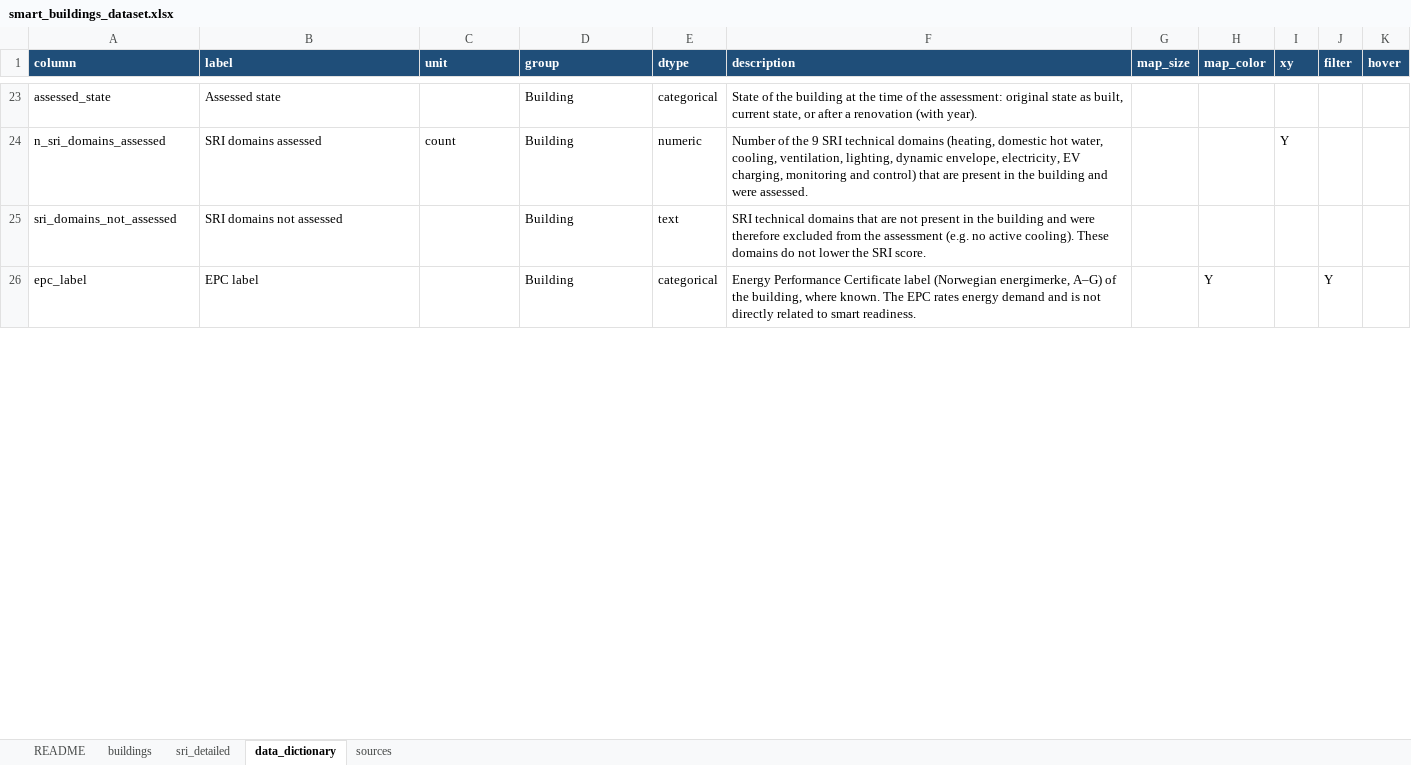
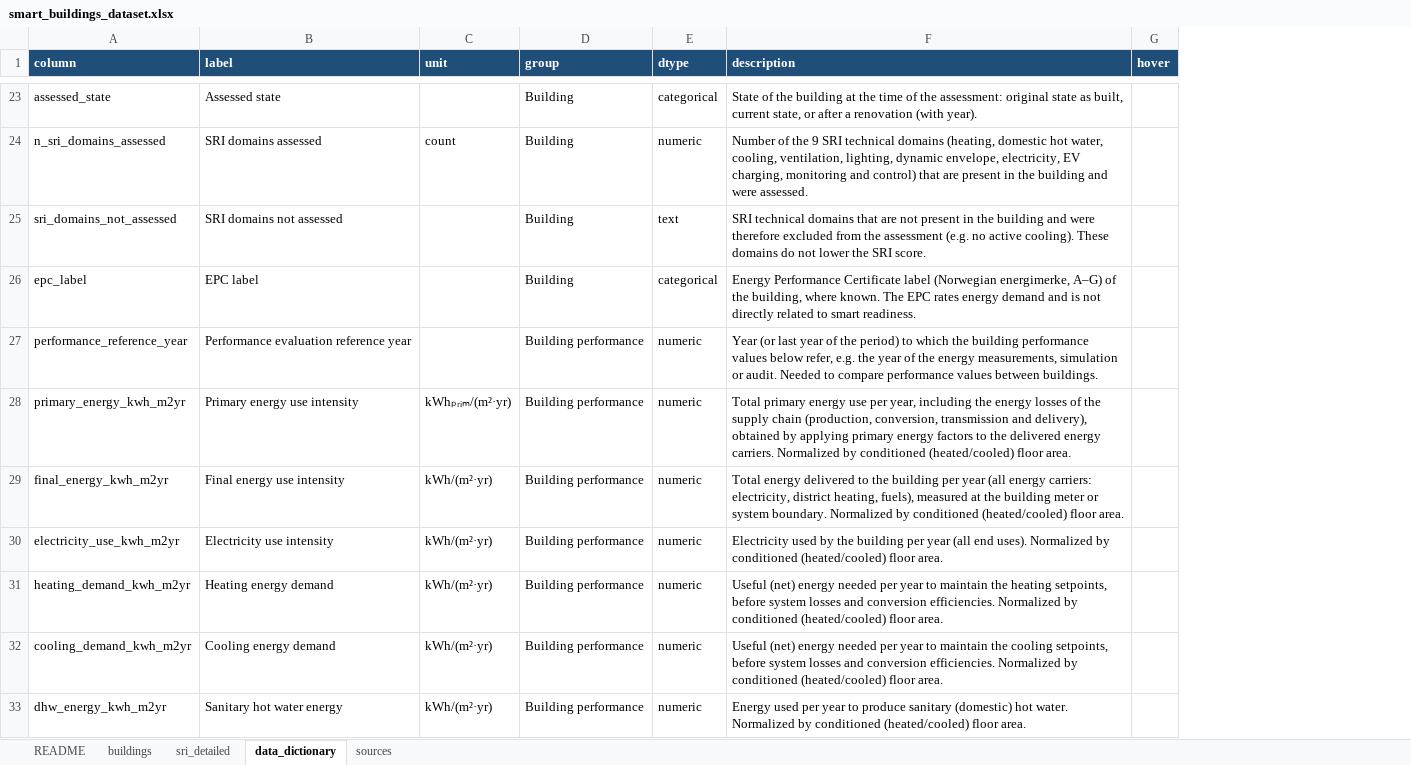
Before and after one commit to HichamJohra/NSBI_smart_building_mapping_web_app, an Excel workbook: data/smart_buildings_dataset.xlsx, sheet data_dictionary, drawn as a sheet; only a part is shown, gaps mark what is left out; values as stored, in another font and other column widths than the file's, no borders; removed rows and columns are numbered as before the commit, all else as after; the diff covers the shown part only; the diff names each change by its address in the sheet, - before the commit and + after, or states it on an @@ line.

```diff
--- a/data/smart_buildings_dataset.xlsx (sheet data_dictionary)
+++ b/data/smart_buildings_dataset.xlsx (sheet data_dictionary)
-column G (map_size), empty
-column H (map_color), row 26: Y
-column I (xy), row 24: Y
-column J (filter), row 26: Y
+row 27: performance_reference_year | Performance evaluation reference year |  | Building performance | numeric | Year (or last year of the period) to which the building performance values below refer, e.g. the year of the energy measurements, simulation or audit. Needed to compare performance values between buildings.
+row 28: primary_energy_kwh_m2yr | Primary energy use intensity | kWhₚᵣᵢₘ/(m²·yr) | Building performance | numeric | Total primary energy use per year, including the energy losses of the supply chain (production, conversion, transmission and delivery), obtained by applying primary energy factors to the delivered energy carriers. Normalized by conditioned (heated/cooled) floor area.
+row 29: final_energy_kwh_m2yr | Final energy use intensity | kWh/(m²·yr) | Building performance | numeric | Total energy delivered to the building per year (all energy carriers: electricity, district heating, fuels), measured at the building meter or system boundary. Normalized by conditioned (heated/cooled) floor area.
+row 30: electricity_use_kwh_m2yr | Electricity use intensity | kWh/(m²·yr) | Building performance | numeric | Electricity used by the building per year (all end uses). Normalized by conditioned (heated/cooled) floor area.
+row 31: heating_demand_kwh_m2yr | Heating energy demand | kWh/(m²·yr) | Building performance | numeric | Useful (net) energy needed per year to maintain the heating setpoints, before system losses and conversion efficiencies. Normalized by conditioned (heated/cooled) floor area.
+row 32: cooling_demand_kwh_m2yr | Cooling energy demand | kWh/(m²·yr) | Building performance | numeric | Useful (net) energy needed per year to maintain the cooling setpoints, before system losses and conversion efficiencies. Normalized by conditioned (heated/cooled) floor area.
+row 33: dhw_energy_kwh_m2yr | Sanitary hot water energy | kWh/(m²·yr) | Building performance | numeric | Energy used per year to produce sanitary (domestic) hot water. Normalized by conditioned (heated/cooled) floor area.
```
Also changed, not shown: 19 added rows and 4 edited cells elsewhere in this sheet, sheet buildings, sheet README, 17 other files.
